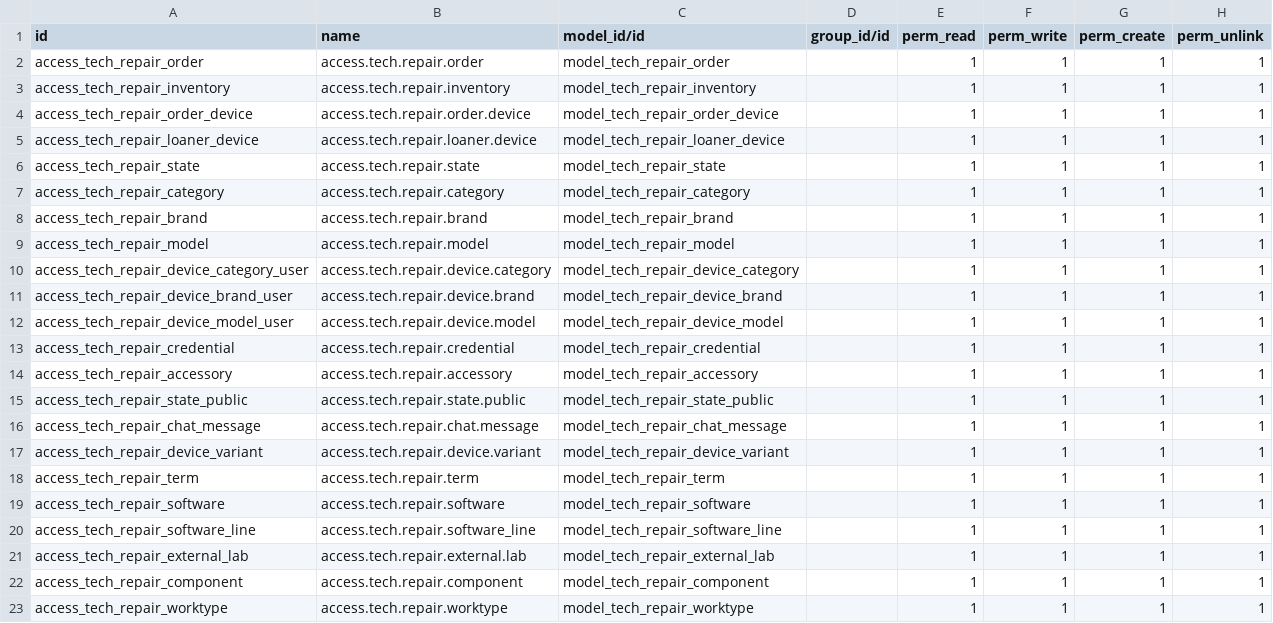
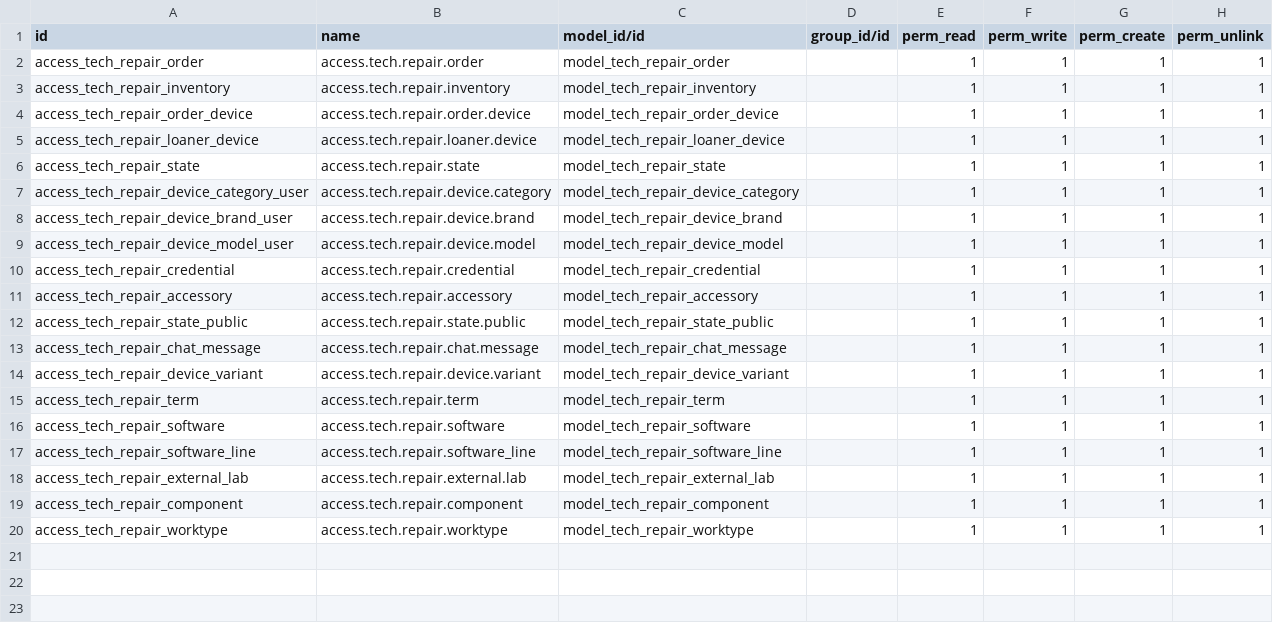
Before and after one commit to GAFAAAAA/tech_repair_management, a CSV file: security/ir.model.access.csv, drawn as a sheet; the diff names each change by its address in the sheet, - before the commit and + after, or states it on an @@ line.

```diff
--- a/security/ir.model.access.csv
+++ b/security/ir.model.access.csv
-row 7: access_tech_repair_category | access.tech.repair.category | model_tech_repair_category |  | 1 | 1 | 1 | 1
-row 8: access_tech_repair_brand | access.tech.repair.brand | model_tech_repair_brand |  | 1 | 1 | 1 | 1
-row 9: access_tech_repair_model | access.tech.repair.model | model_tech_repair_model |  | 1 | 1 | 1 | 1
```
Also changed, not shown: 4 other files.
